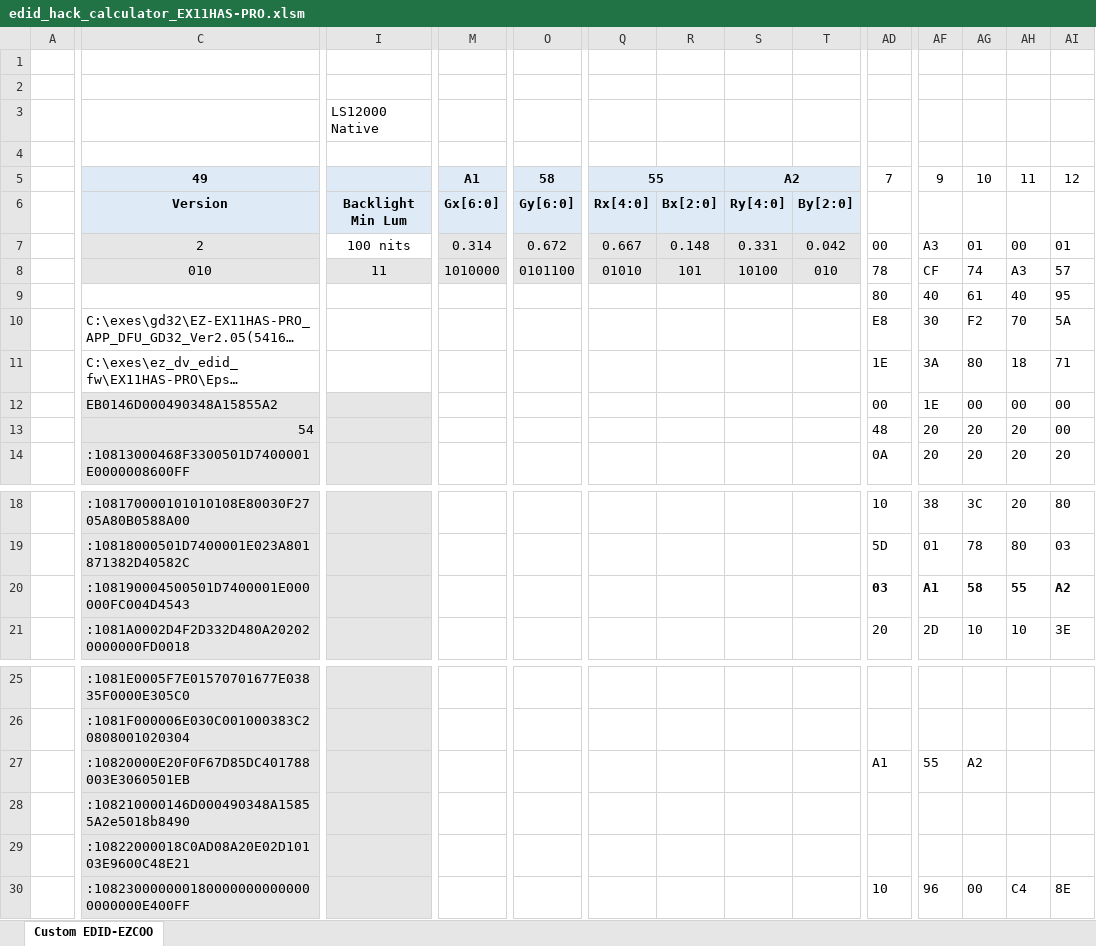
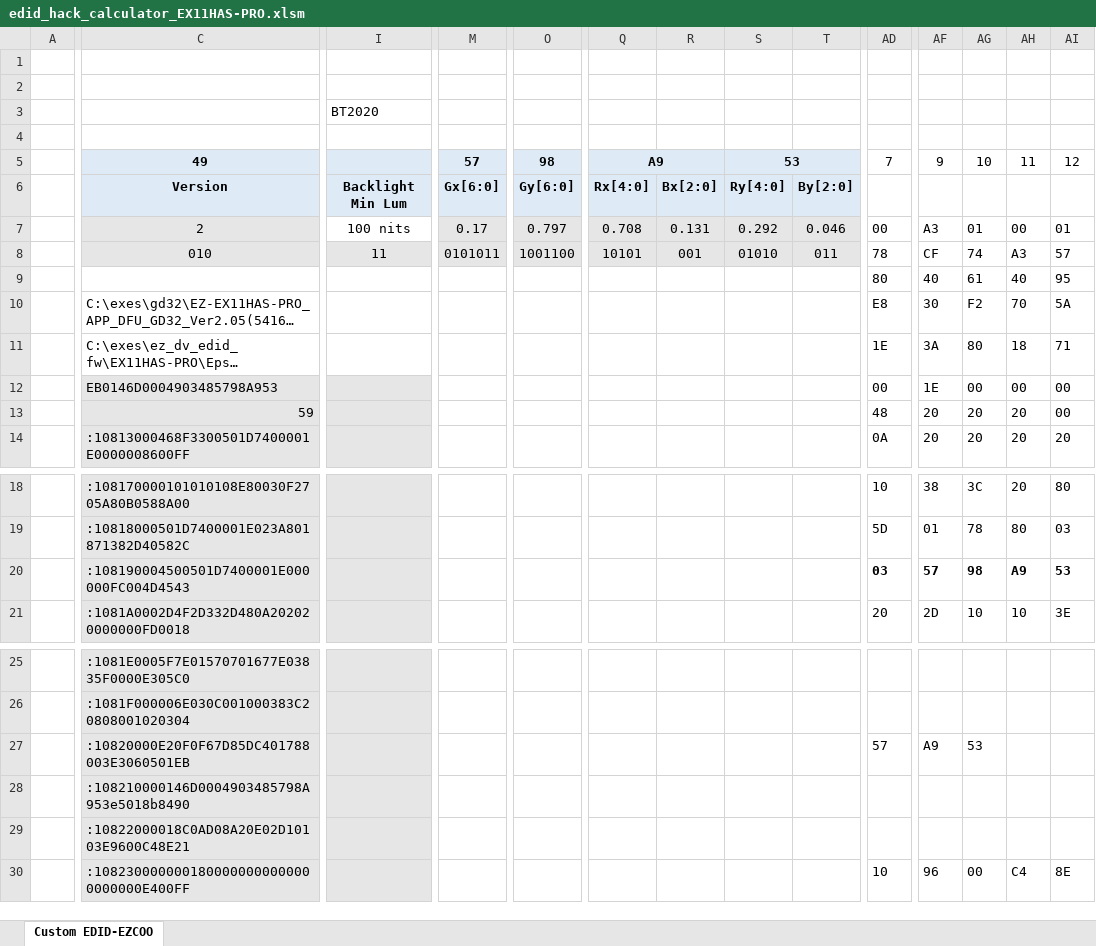
Before and after one commit to xnappo/ez_dv_edid_fw, an Excel workbook: EX11HAS-PRO/edid_hack_calculator_EX11HAS-PRO.xlsm, sheet Custom EDID-EZCOO, drawn as a sheet; only a part is shown, gaps mark what is left out; long unchanged cells end in …; values as stored, in another font and other column widths than the file's, no borders; charts and pictures and conditional formats not drawn; the diff covers the shown part only; the diff names each change by its address in the sheet, - before the commit and + after, or states it on an @@ line.

Commit message:
fix cell references

```diff
--- a/EX11HAS-PRO/edid_hack_calculator_EX11HAS-PRO.xlsm (sheet Custom EDID-EZCOO)
+++ b/EX11HAS-PRO/edid_hack_calculator_EX11HAS-PRO.xlsm (sheet Custom EDID-EZCOO)
-I3: LS12000 Native
+I3: BT2020
-M5: A1
+M5: 57
-O5: 58
+O5: 98
-Q5: 55
+Q5: A9
-S5: A2
+S5: 53
-M7: 0.314
+M7: 0.17
-O7: 0.672
+O7: 0.797
-Q7: 0.667
+Q7: 0.708
-R7: 0.148
+R7: 0.131
-S7: 0.331
+S7: 0.292
-T7: 0.042
+T7: 0.046
-M8: 1010000
+M8: 0101011
-O8: 0101100
+O8: 1001100
-Q8: 01010
+Q8: 10101
-R8: 101
+R8: 001
-S8: 10100
+S8: 01010
-T8: 010
+T8: 011
-C12: EB0146D000490348A15855A2
+C12: EB0146D0004903485798A953
-C13: 54
+C13: 59
-AF20: A1
+AF20: 57
-AG20: 58
+AG20: 98
-AH20: 55
+AH20: A9
-AI20: A2
+AI20: 53
-AD27: A1
+AD27: 57
-AF27: 55
+AF27: A9
-AG27: A2
+AG27: 53
-C28: :108210000146D000490348A15855A2e5018b8490
+C28: :108210000146D0004903485798A953e5018b8490
```
Also changed, not shown: 2 edited cells elsewhere in this sheet, formulas that keep their value, charts or pictures.
